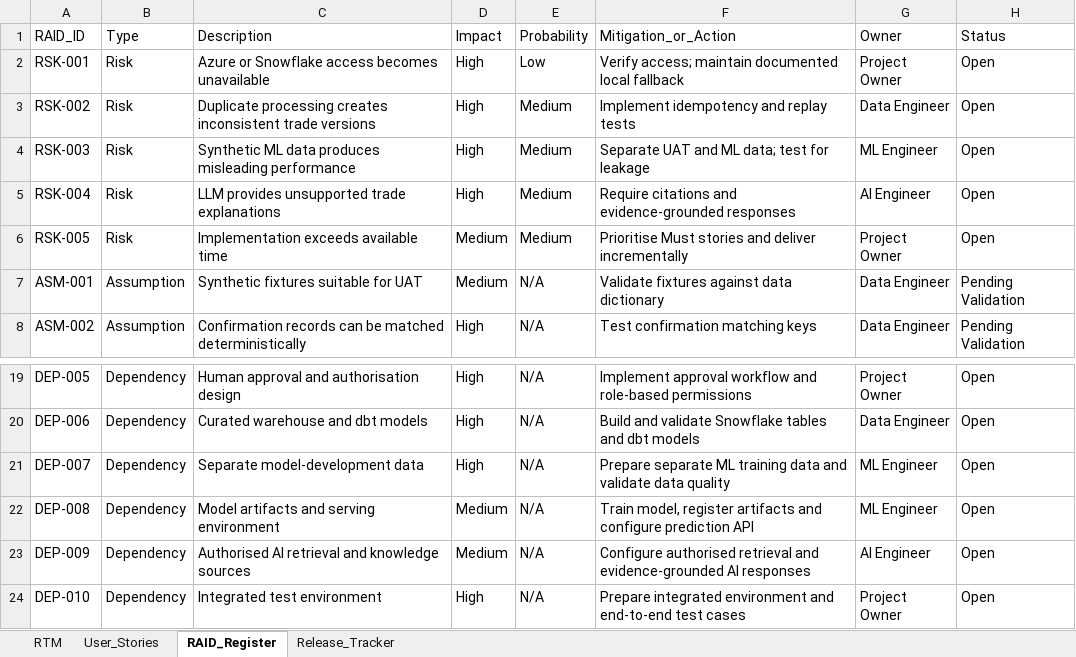
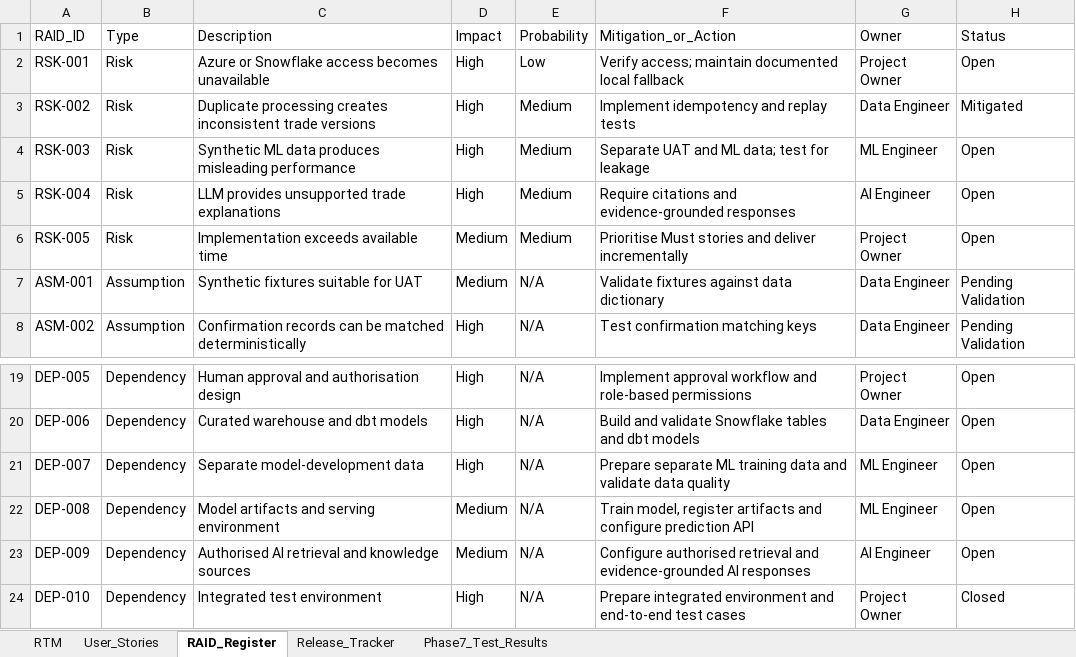
Before and after one commit to singhmanpreet1308/NorthBridge-TradeFlow, an Excel workbook: data/Phase_2/Delivery_Tracker.xlsx, sheet RAID_Register, drawn as a sheet; only a part is shown, gaps mark what is left out; values as stored, in another font and other column widths than the file's, no borders; the diff names each change by its address in the sheet, - before the commit and + after, or states it on an @@ line.

Commit message:
Phase 7 added

```diff
--- a/data/Phase_2/Delivery_Tracker.xlsx (sheet RAID_Register)
+++ b/data/Phase_2/Delivery_Tracker.xlsx (sheet RAID_Register)
+sheet tab: Phase7_Test_Results
-H3 (Status): Open
+H3 (Status): Mitigated
-H24 (Status): Open
+H24 (Status): Closed
```
Also changed, not shown: sheet RTM, sheet User_Stories, sheet Release_Tracker, 52 other files.
